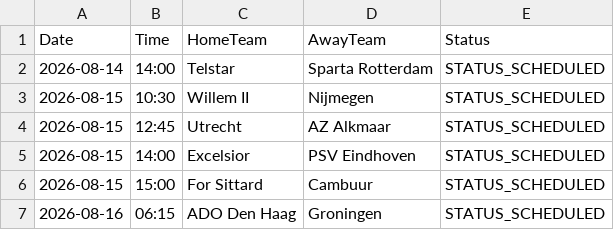
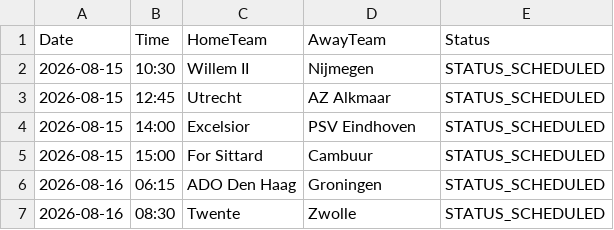
Before and after one commit to gmalbert/netherlands-soccer, a CSV file: data_files/upcoming_fixtures.csv, drawn as a sheet; only a part is shown; the shorter side is filled out with more unchanged rows.

```diff
--- a/data_files/upcoming_fixtures.csv
+++ b/data_files/upcoming_fixtures.csv
@@ -1,3 +1,2 @@
 Date,Time,HomeTeam,AwayTeam,Status
-2026-08-14,14:00,Telstar,Sparta Rotterdam,STATUS_SCHEDULED
 2026-08-15,10:30,Willem II,Nijmegen,STATUS_SCHEDULED
```
Also changed, not shown: data_files/all_teams.csv, data_files/poisson_metrics_history.csv, 9 other files.
